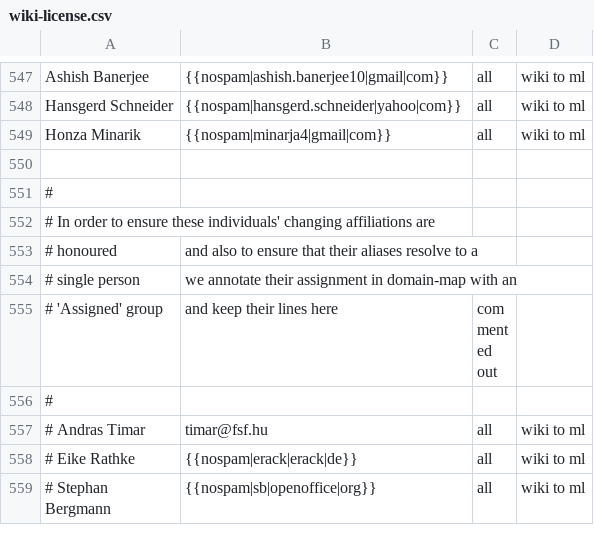
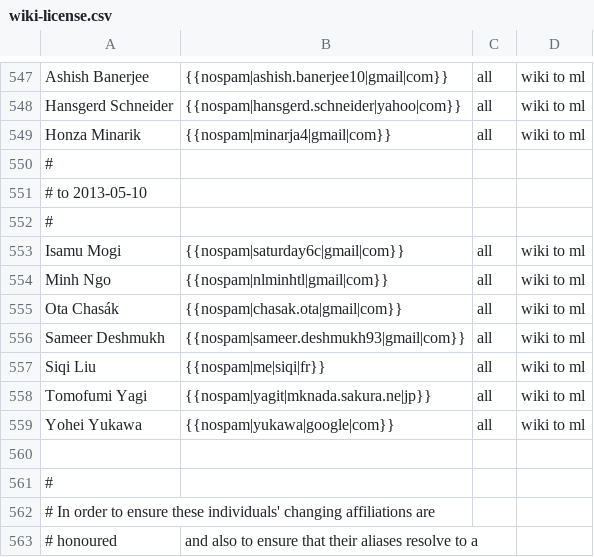
Before and after one commit to freedesktop/libreoffice-gitdm-config, a CSV file: wiki-license.csv, drawn as a sheet; only a part is shown, gaps mark what is left out; the shorter side is filled out with more unchanged rows; the diff names each change by its address in the sheet, - before the commit and + after, or states it on an @@ line.

Commit message:
latest work from wiki & lists.

```diff
--- a/wiki-license.csv
+++ b/wiki-license.csv
+row 550: #
+row 551: # to 2013-05-10
+row 552: #
+row 553: Isamu Mogi | {{nospam|saturday6c|gmail|com}} | all | wiki to ml
+row 554: Minh Ngo | {{nospam|nlminhtl|gmail|com}} | all | wiki to ml
+row 555: Ota Chasák | {{nospam|chasak.ota|gmail|com}} | all | wiki to ml
+row 556: Sameer Deshmukh | {{nospam|sameer.deshmukh93|gmail|com}} | all | wiki to ml
+row 557: Siqi Liu | {{nospam|me|siqi|fr}} | all | wiki to ml
+row 558: Tomofumi Yagi | {{nospam|yagit|mknada.sakura.ne|jp}} | all | wiki to ml
+row 559: Yohei Yukawa | {{nospam|yukawa|google|com}} | all | wiki to ml
```
